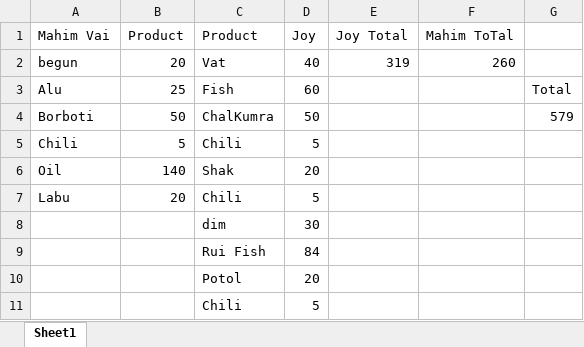
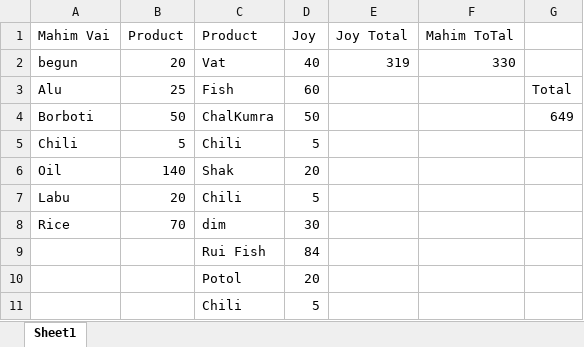
Before and after one commit to jahin44/Home-Accounts, an Excel workbook: Home.xlsx, sheet Sheet1, drawn as a sheet; values as stored, in another font and other column widths than the file's, no borders; the diff names each change by its address in the sheet, - before the commit and + after, or states it on an @@ line.

Commit message:
5/4/2021

```diff
--- a/Home.xlsx (sheet Sheet1)
+++ b/Home.xlsx (sheet Sheet1)
-F2 (Mahim ToTal): 260
+F2 (Mahim ToTal): 330
-G4: 579
+G4: 649
-A8 (Mahim Vai): (empty)
+A8 (Mahim Vai): Rice
-B8 (Product): (empty)
+B8 (Product): 70
```
